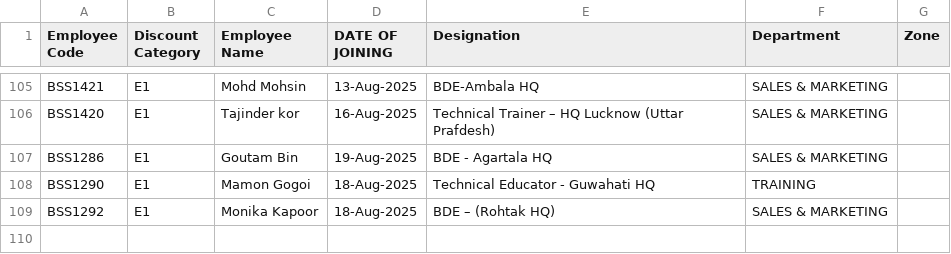
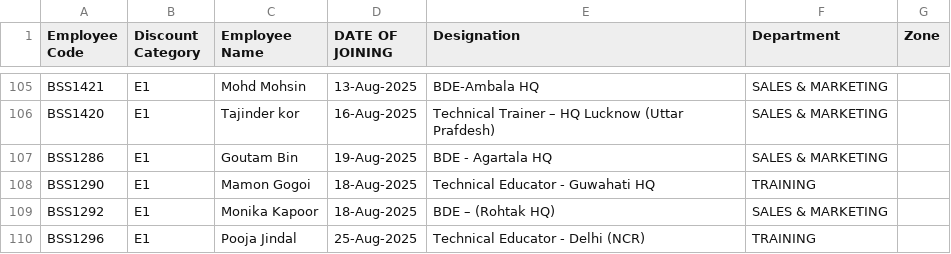
Before and after one commit to rigved-sarougi/Employee-Sale-Entry, a CSV file: Invoice - Person.csv, drawn as a sheet; only a part is shown, gaps mark what is left out.

Commit message:
Update Invoice - Person.csv

```diff
--- a/Invoice - Person.csv
+++ b/Invoice - Person.csv
@@ -109 +109,2 @@ BSS1290,E1,Mamon Gogoi,18-Aug-2025,Technical Educator - Guwahati HQ,TRAINING,
 BSS1292,E1,Monika Kapoor,18-Aug-2025,BDE – (Rohtak HQ),SALES & MARKETING,
+BSS1296,E1,Pooja Jindal,25-Aug-2025,Technical Educator - Delhi (NCR),TRAINING,
```
